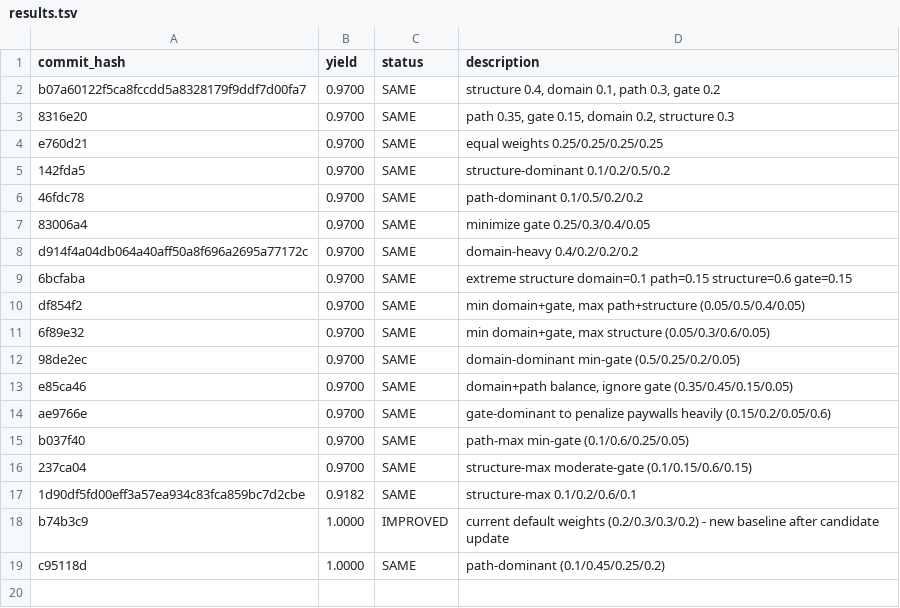
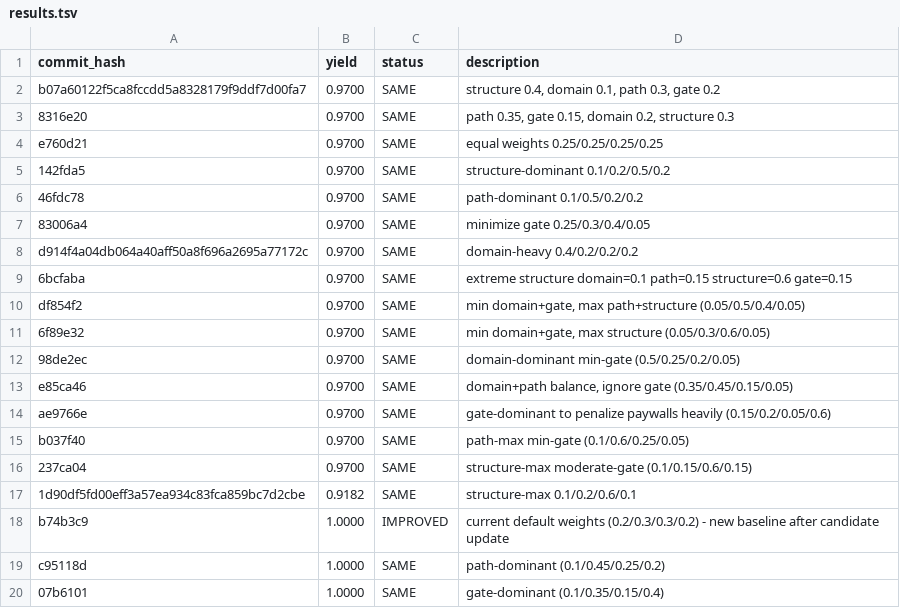
Before and after one commit to chengli1986/hedge-fund-research, a TSV file: autoresearch/results.tsv, drawn as a sheet.

Commit message:
experiment: min-domain path+gate focus (0.05/0.4/0.25/0.3)

```diff
--- a/autoresearch/results.tsv
+++ b/autoresearch/results.tsv
@@ -19 +19,2 @@ b74b3c9	1.0000	IMPROVED	current default weights (0.2/0.3/0.3/0.2) - new baseline
 c95118d	1.0000	SAME	path-dominant (0.1/0.45/0.25/0.2)
+07b6101	1.0000	SAME	gate-dominant (0.1/0.35/0.15/0.4)
```
Also changed, not shown: 1 other file.
